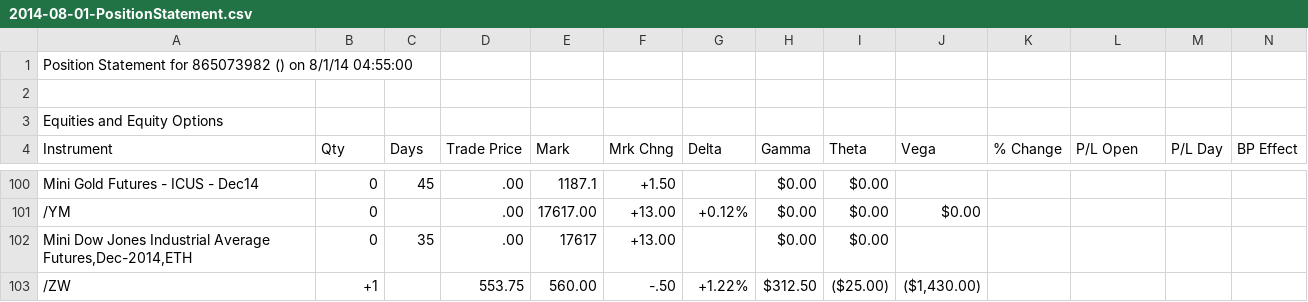
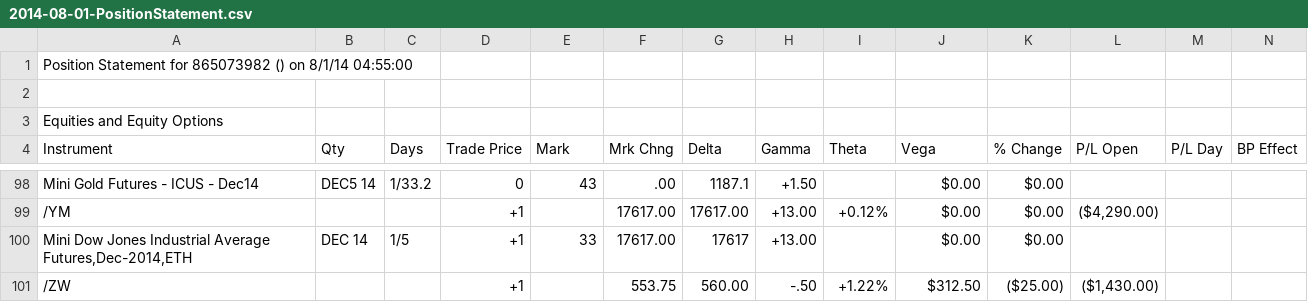
Before and after one commit to jack2150/rivers0.2, a CSV file: app_pms/test_files/position_statement/2014-08-01-PositionStatement.csv, drawn as a sheet; only a part is shown, gaps mark what is left out; addresses are those after the commit; the diff covers the shown part only; the diff names each change by its address in the sheet, - before the commit and + after, or states it on an @@ line.

```diff
--- a/app_pms/test_files/position_statement/2014-08-01-PositionStatement.csv
+++ b/app_pms/test_files/position_statement/2014-08-01-PositionStatement.csv
-B98 (Qty): 0
+B98 (Qty): DEC5 14
-C98 (Days): 45
+C98 (Days): 1/33.2
-D98 (Trade Price): .00
+D98 (Trade Price): 0
-E98 (Mark): 1187.1
+E98 (Mark): 43
-F98 (Mrk Chng): +1.50
+F98 (Mrk Chng): .00
-G98 (Delta): (empty)
+G98 (Delta): 1187.1
-H98 (Gamma): $0.00
+H98 (Gamma): +1.50
-I98 (Theta): $0.00
+I98 (Theta): (empty)
-J98 (Vega): (empty)
+J98 (Vega): $0.00
-K98:K100 (% Change): (empty)
+K98:K100 (% Change): $0.00
-B99 (Qty): 0
+B99 (Qty): (empty)
-D99:D100 (Trade Price): .00
+D99:D100 (Trade Price): +1
-E99 (Mark): 17617.00
+E99 (Mark): (empty)
-F99:F100 (Mrk Chng): +13.00
+F99:F100 (Mrk Chng): 17617.00
-G99 (Delta): +0.12%
+G99 (Delta): 17617.00
-H99:H100 (Gamma): $0.00
+H99:H100 (Gamma): +13.00
-I99 (Theta): $0.00
+I99 (Theta): +0.12%
-L99 (P/L Open): (empty)
+L99 (P/L Open): ($4,290.00)
-B100 (Qty): 0
+B100 (Qty): DEC 14
-C100 (Days): 35
+C100 (Days): 1/5
-E100 (Mark): 17617
+E100 (Mark): 33
-G100 (Delta): (empty)
+G100 (Delta): 17617
-I100 (Theta): $0.00
+I100 (Theta): (empty)
-J100 (Vega): (empty)
+J100 (Vega): $0.00
-B101 (Qty): +1
+B101 (Qty): (empty)
-D101 (Trade Price): 553.75
+D101 (Trade Price): +1
-E101 (Mark): 560.00
+E101 (Mark): (empty)
-F101 (Mrk Chng): -.50
+F101 (Mrk Chng): 553.75
-G101 (Delta): +1.22%
+G101 (Delta): 560.00
-H101 (Gamma): $312.50
+H101 (Gamma): -.50
-I101 (Theta): ($25.00)
+I101 (Theta): +1.22%
-J101 (Vega): ($1,430.00)
+J101 (Vega): $312.50
-K101 (% Change): (empty)
+K101 (% Change): ($25.00)
-L101 (P/L Open): (empty)
+L101 (P/L Open): ($1,430.00)
```
Also changed, not shown: 2 removed rows and 71 edited cells elsewhere in this file, app_pms/test_files/2014-11-14/2014-11-14-PositionStatement.csv, 8 other files.
